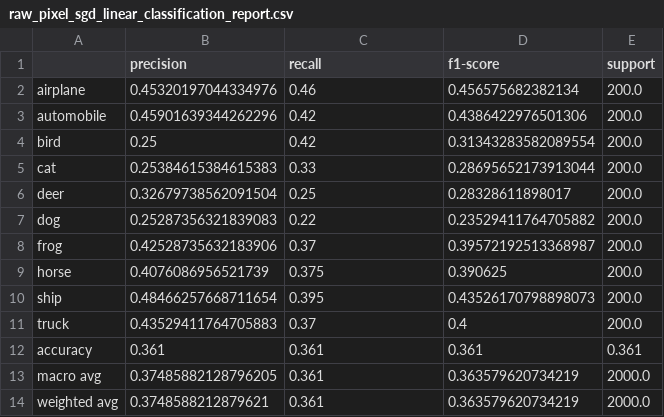
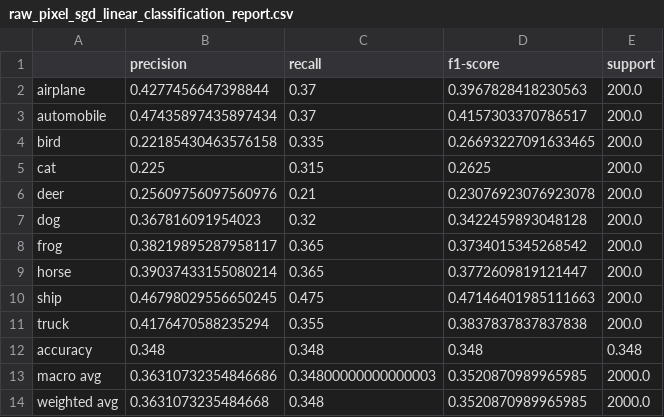
Before and after one commit to TurgudValiyev2002/cifar10-cnn-image-classification-baseline, a CSV file: results/raw_pixel_sgd_linear_classification_report.csv, drawn as a sheet.

```diff
--- a/results/raw_pixel_sgd_linear_classification_report.csv
+++ b/results/raw_pixel_sgd_linear_classification_report.csv
@@ -1,14 +1,14 @@
 ,precision,recall,f1-score,support
-airplane,0.45320197044334976,0.46,0.456575682382134,200.0
-automobile,0.45901639344262296,0.42,0.4386422976501306,200.0
-bird,0.25,0.42,0.31343283582089554,200.0
-cat,0.25384615384615383,0.33,0.28695652173913044,200.0
-deer,0.32679738562091504,0.25,0.28328611898017,200.0
-dog,0.25287356321839083,0.22,0.23529411764705882,200.0
-frog,0.42528735632183906,0.37,0.39572192513368987,200.0
-horse,0.4076086956521739,0.375,0.390625,200.0
-ship,0.48466257668711654,0.395,0.43526170798898073,200.0
-truck,0.43529411764705883,0.37,0.4,200.0
-accuracy,0.361,0.361,0.361,0.361
-macro avg,0.37485882128796205,0.361,0.363579620734219,2000.0
-weighted avg,0.3748588212879621,0.361,0.363579620734219,2000.0
+airplane,0.4277456647398844,0.37,0.3967828418230563,200.0
+automobile,0.47435897435897434,0.37,0.4157303370786517,200.0
+bird,0.22185430463576158,0.335,0.26693227091633465,200.0
+cat,0.225,0.315,0.2625,200.0
+deer,0.25609756097560976,0.21,0.23076923076923078,200.0
+dog,0.367816091954023,0.32,0.3422459893048128,200.0
+frog,0.38219895287958117,0.365,0.3734015345268542,200.0
+horse,0.39037433155080214,0.365,0.3772609819121447,200.0
+ship,0.46798029556650245,0.475,0.47146401985111663,200.0
+truck,0.4176470588235294,0.355,0.3837837837837838,200.0
+accuracy,0.348,0.348,0.348,0.348
+macro avg,0.36310732354846686,0.34800000000000003,0.3520870989965985,2000.0
+weighted avg,0.3631073235484668,0.348,0.3520870989965985,2000.0
```
Also changed, not shown: results/raw_pixel_sgd_linear_confusion_matrix.csv, 15 other files.
